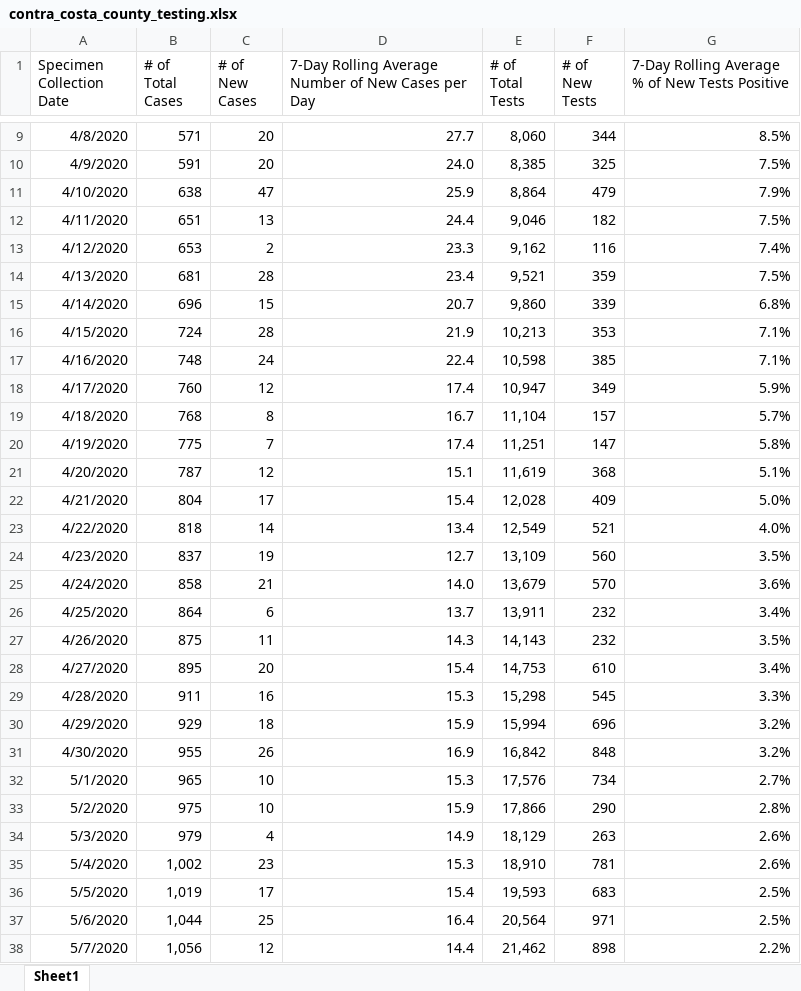
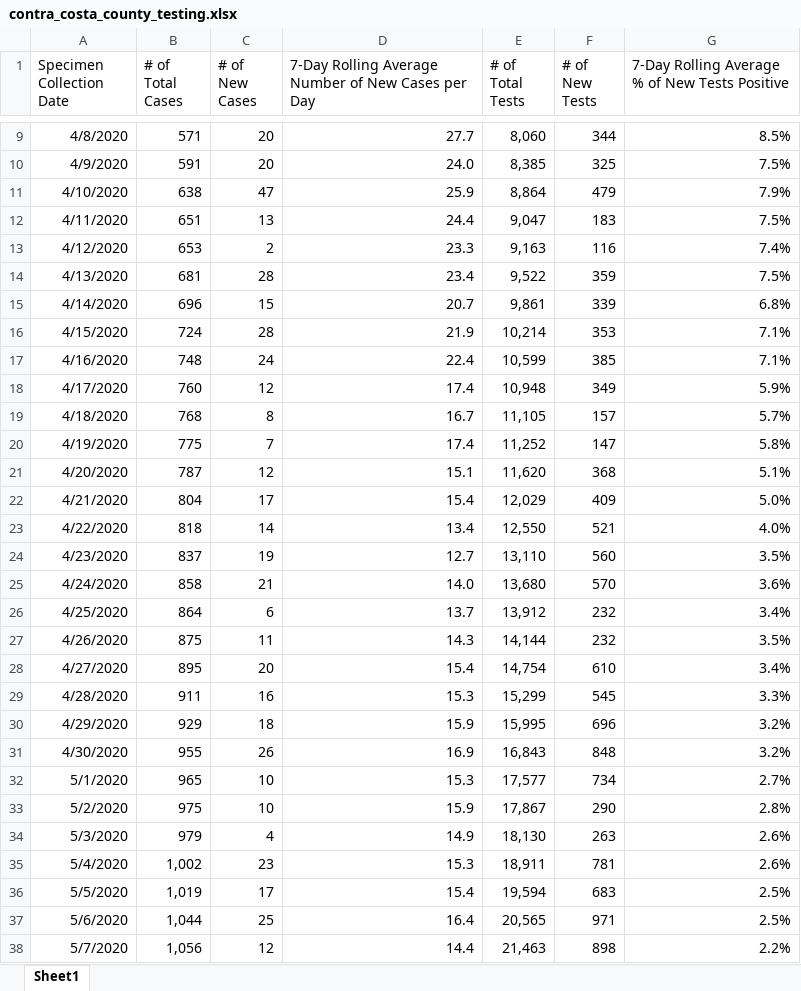
Before and after one commit to arorapankaj/tempRepo, an Excel workbook: contra_costa_county_testing.xlsx, sheet Sheet1, drawn as a sheet; only a part is shown, gaps mark what is left out; values as stored, in another font and other column widths than the file's, no borders; the diff covers the shown part only; the diff names each change by its address in the sheet, - before the commit and + after, or states it on an @@ line.

```diff
--- a/contra_costa_county_testing.xlsx (sheet Sheet1)
+++ b/contra_costa_county_testing.xlsx (sheet Sheet1)
-E12 (# of Total Tests): 9,046
+E12 (# of Total Tests): 9,047
-F12 (# of New Tests): 182
+F12 (# of New Tests): 183
-E13 (# of Total Tests): 9,162
+E13 (# of Total Tests): 9,163
-E14 (# of Total Tests): 9,521
+E14 (# of Total Tests): 9,522
-E15 (# of Total Tests): 9,860
+E15 (# of Total Tests): 9,861
-E16 (# of Total Tests): 10,213
+E16 (# of Total Tests): 10,214
-E17 (# of Total Tests): 10,598
+E17 (# of Total Tests): 10,599
-E18 (# of Total Tests): 10,947
+E18 (# of Total Tests): 10,948
-E19 (# of Total Tests): 11,104
+E19 (# of Total Tests): 11,105
-E20 (# of Total Tests): 11,251
+E20 (# of Total Tests): 11,252
-E21 (# of Total Tests): 11,619
+E21 (# of Total Tests): 11,620
-E22 (# of Total Tests): 12,028
+E22 (# of Total Tests): 12,029
-E23 (# of Total Tests): 12,549
+E23 (# of Total Tests): 12,550
-E24 (# of Total Tests): 13,109
+E24 (# of Total Tests): 13,110
-E25 (# of Total Tests): 13,679
+E25 (# of Total Tests): 13,680
-E26 (# of Total Tests): 13,911
+E26 (# of Total Tests): 13,912
-E27 (# of Total Tests): 14,143
+E27 (# of Total Tests): 14,144
-E28 (# of Total Tests): 14,753
+E28 (# of Total Tests): 14,754
-E29 (# of Total Tests): 15,298
+E29 (# of Total Tests): 15,299
-E30 (# of Total Tests): 15,994
+E30 (# of Total Tests): 15,995
-E31 (# of Total Tests): 16,842
+E31 (# of Total Tests): 16,843
-E32 (# of Total Tests): 17,576
+E32 (# of Total Tests): 17,577
-E33 (# of Total Tests): 17,866
+E33 (# of Total Tests): 17,867
-E34 (# of Total Tests): 18,129
+E34 (# of Total Tests): 18,130
-E35 (# of Total Tests): 18,910
+E35 (# of Total Tests): 18,911
-E36 (# of Total Tests): 19,593
+E36 (# of Total Tests): 19,594
-E37 (# of Total Tests): 20,564
+E37 (# of Total Tests): 20,565
-E38 (# of Total Tests): 21,462
+E38 (# of Total Tests): 21,463
```
Also changed, not shown: 1 added row and 344 edited cells elsewhere in this sheet, nc_state_cases_deaths.xlsx, nc_state_tests.xlsx, 3 other files.
